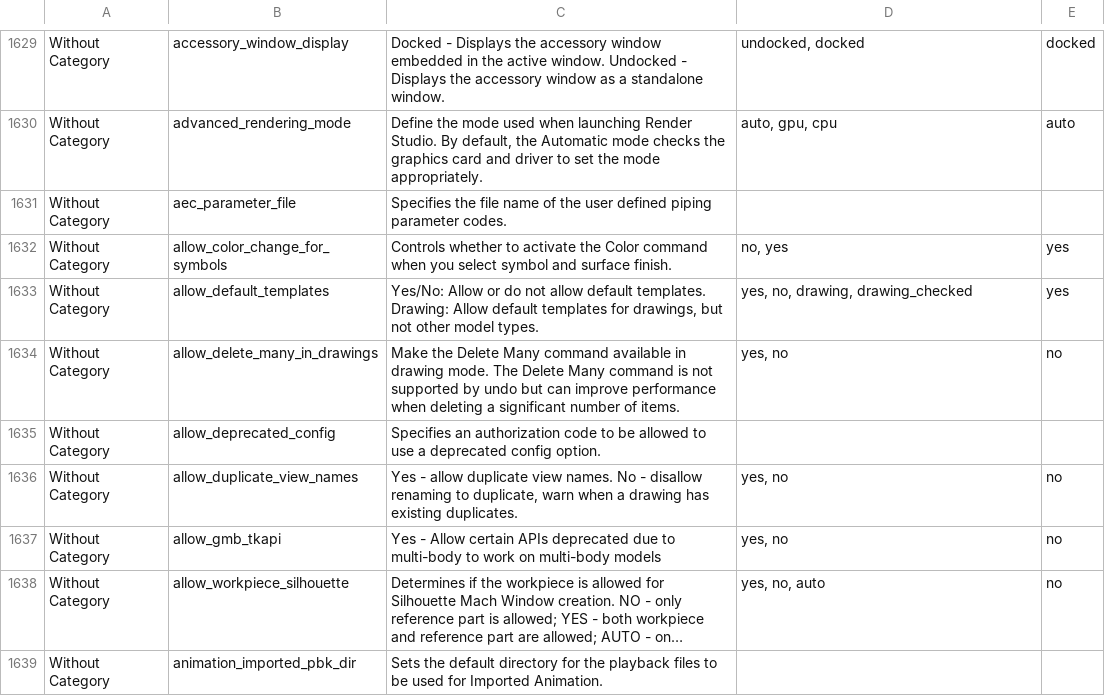
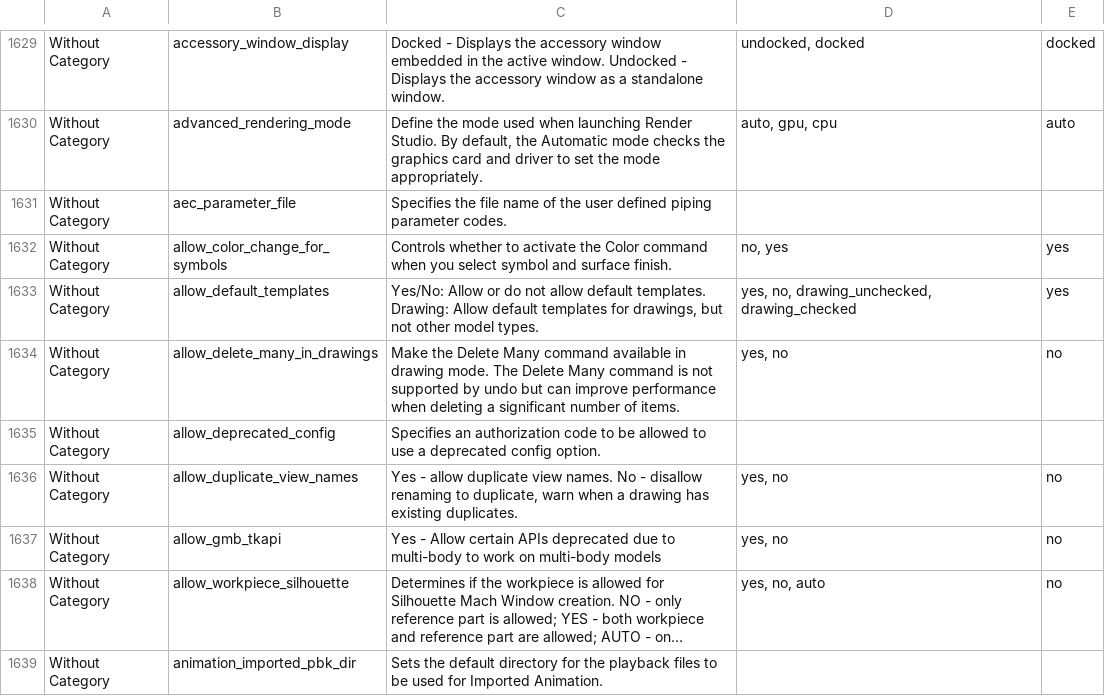
Before and after one commit to mbourque/configwiz2, a CSV file: configs/creo12_configs.csv, drawn as a sheet; only a part is shown, gaps mark what is left out; long unchanged cells end in ….

Commit message:
Update creo12_configs.csv
Added allow_default_templates drawing_unchecked

```diff
--- a/configs/creo12_configs.csv
+++ b/configs/creo12_configs.csv
@@ -1632,3 +1632,3 @@ Without Category,aec_parameter_file,Specifies the file name of the user defined
 Without Category,allow_color_change_for_symbols,Controls whether to activate the Color command when you select symbol and surface finish.,"no, yes",yes
-Without Category,allow_default_templates,"Yes/No:  Allow or do not allow default templates.  Drawing:  Allow default templates for drawings, but not other model types.","yes, no, drawing, drawing_checked",yes
+Without Category,allow_default_templates,"Yes/No:  Allow or do not allow default templates.  Drawing:  Allow default templates for drawings, but not other model types.","yes, no, drawing_unchecked, drawing_checked",yes
 Without Category,allow_delete_many_in_drawings,Make the Delete Many command available in drawing mode. The Delete Many command is not supported by undo but can improve performance when deleting a significant number of items.,"yes, no",no
```
